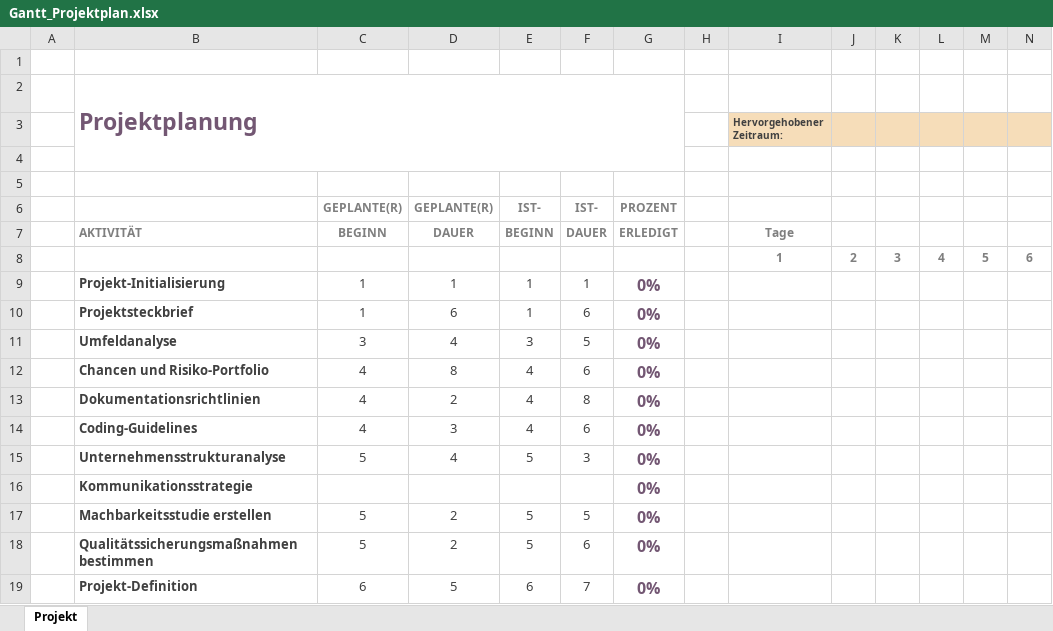
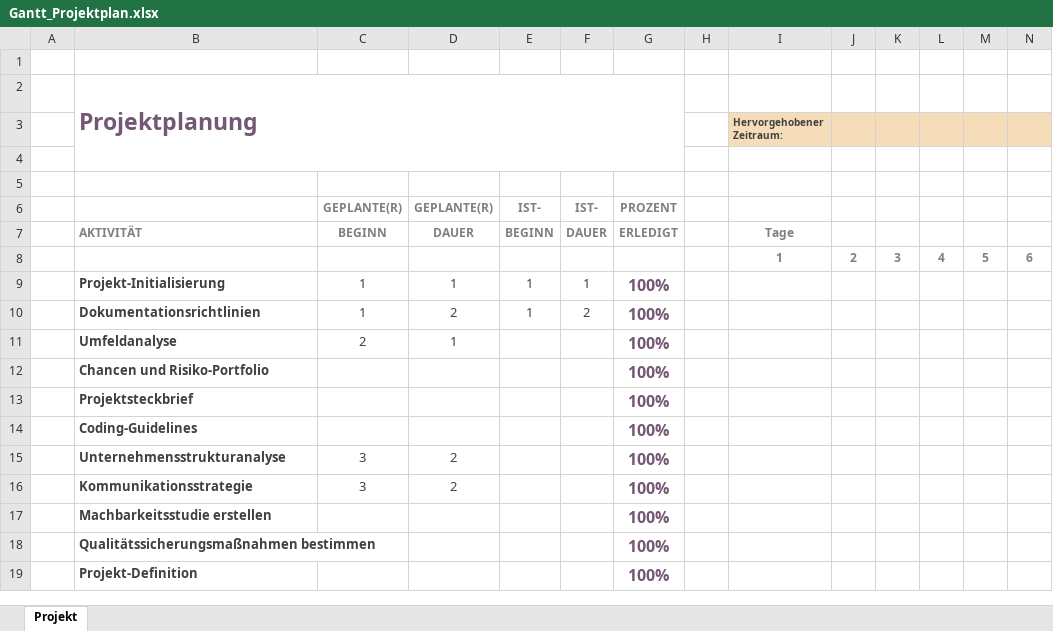
Before and after one commit to Masterarth/PM, an Excel workbook: documents/projectmanagement/3_Planung/Gantt_Projektplan.xlsx, sheet Projekt, drawn as a sheet; only a part is shown; values as stored, in another font and other column widths than the file's, no borders; charts and pictures and conditional formats not drawn; removed rows and columns are numbered as before the commit, all else as after; rows hold the shown columns only; the diff covers the shown part only; the diff names each change by its address in the sheet, - before the commit and + after, or states it on an @@ line.

Commit message:
Gantt geändert

```diff
--- a/documents/projectmanagement/3_Planung/Gantt_Projektplan.xlsx (sheet Projekt)
+++ b/documents/projectmanagement/3_Planung/Gantt_Projektplan.xlsx (sheet Projekt)
-G9: 0%
+G9: 100%
-row 10:  | Projektsteckbrief | 1 | 6 | 1 | 6 | 0%
-row 11:  | Umfeldanalyse | 3 | 4 | 3 | 5 | 0%
-row 12:  | Chancen und Risiko-Portfolio | 4 | 8 | 4 | 6 | 0%
-C10: 4
+C10: 1
-E10: 4
+E10: 1
-F10: 8
+F10: 2
-G10: 0%
+G10: 100%
+row 11:  | Umfeldanalyse | 2 | 1 |  |  | 100%
+row 12:  | Chancen und Risiko-Portfolio |  |  |  |  | 100%
+row 13:  | Projektsteckbrief |  |  |  |  | 100%
-C14: 4
+C14: (empty)
-D14: 3
+D14: (empty)
-E14: 4
+E14: (empty)
-F14: 6
+F14: (empty)
-G14:G19: 0%
+G14:G19: 100%
-C15: 5
+C15: 3
-D15: 4
+D15: 2
-E15: 5
+E15: (empty)
-F15: 3
+F15: (empty)
-C16: (empty)
+C16: 3
-D16: (empty)
+D16: 2
-C17:C18: 5
+C17:C18: (empty)
-D17:D18: 2
+D17:D18: (empty)
-E17:E18: 5
+E17:E18: (empty)
-F17: 5
+F17: (empty)
-F18: 6
+F18: (empty)
-C19: 6
+C19: (empty)
-D19: 5
+D19: (empty)
-E19: 6
+E19: (empty)
-F19: 7
+F19: (empty)
```
Also changed, not shown: 81 edited cells elsewhere in this sheet, charts or pictures.
